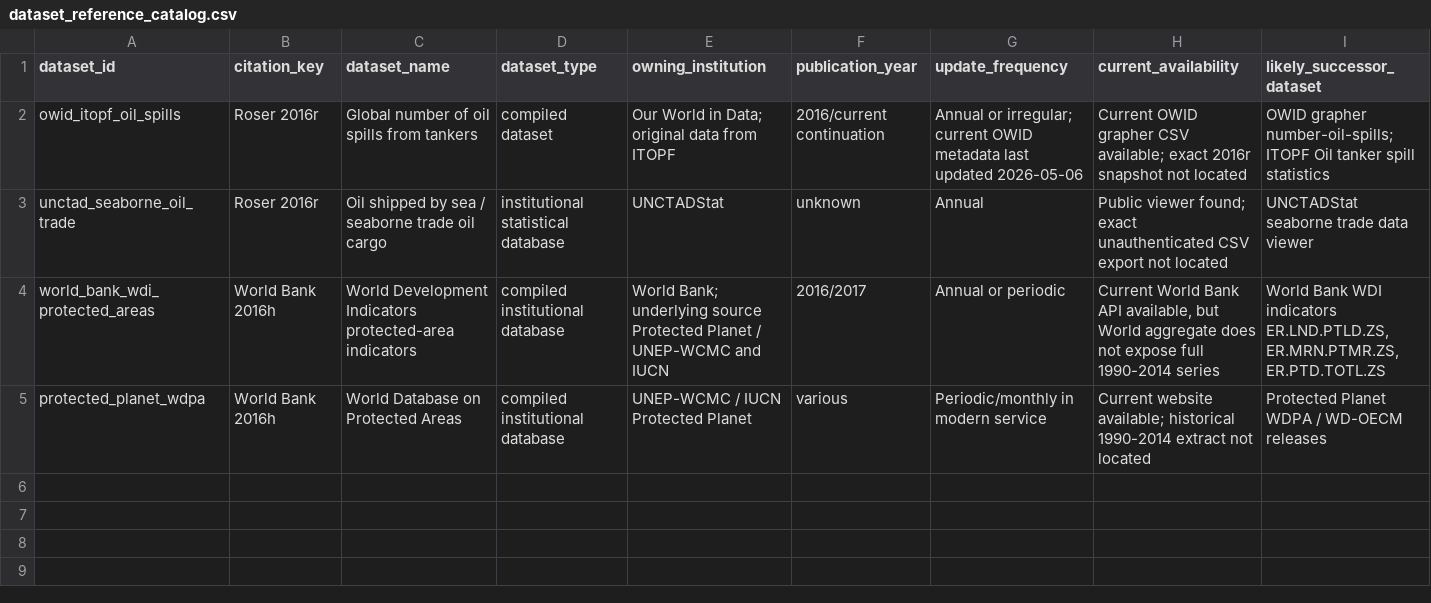
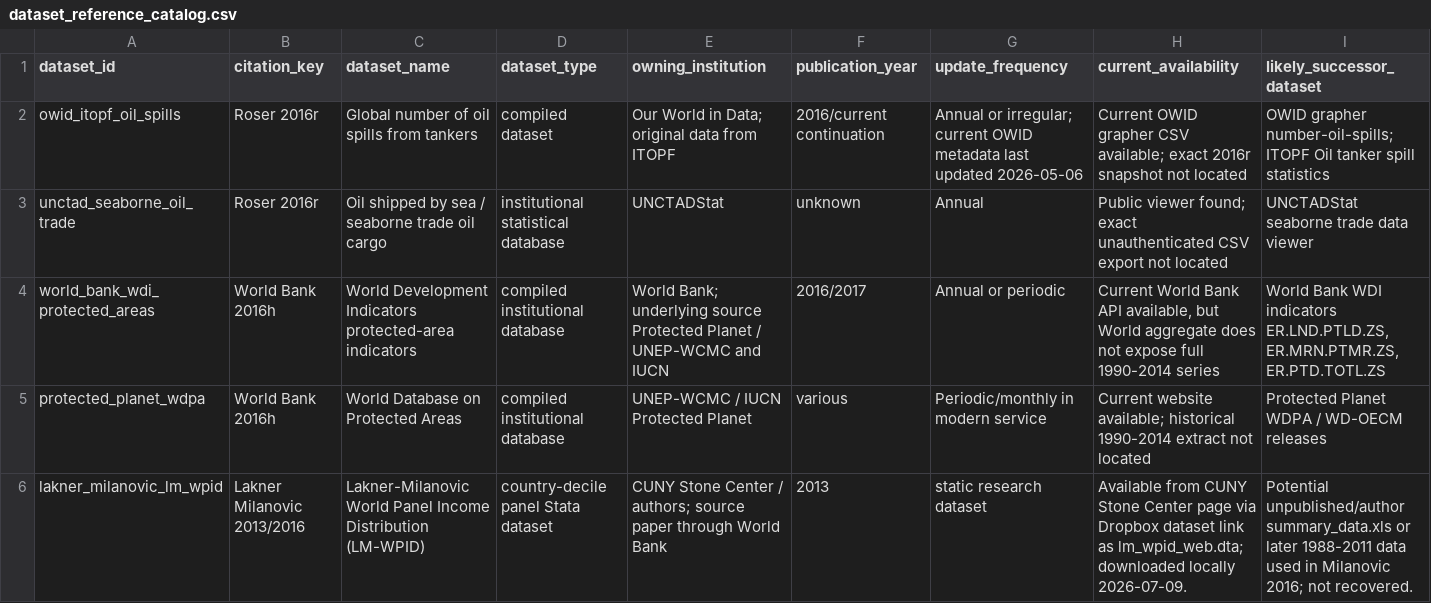
Before and after one commit to J-Chamberlain/pinker_charts, a CSV file: data/bibliography/dataset_reference_catalog.csv, drawn as a sheet; only a part is shown; rows hold the shown columns only; the diff names each change by its address in the sheet, - before the commit and + after, or states it on an @@ line.

```diff
--- a/data/bibliography/dataset_reference_catalog.csv
+++ b/data/bibliography/dataset_reference_catalog.csv
+row 6: lakner_milanovic_lm_wpid | Lakner Milanovic 2013/2016 | Lakner-Milanovic World Panel Income Distribution (LM-WPID) | country-decile panel Stata dataset | CUNY Stone Center / authors; source paper through World Bank | 2013 | static research dataset | Available from CUNY Stone Center page via Dropbox dataset link as lm_wpid_web.dta; downloaded locally 2026-07-09. | Potential unpublished/author summary_data.xls or later 1988-2011 data used in Milanovic 2016; not recovered.
```
Also changed, not shown: data/bibliography/bibliography_database.csv, data/bibliography/figure_bibliography_mapping.csv, 29 other files.
